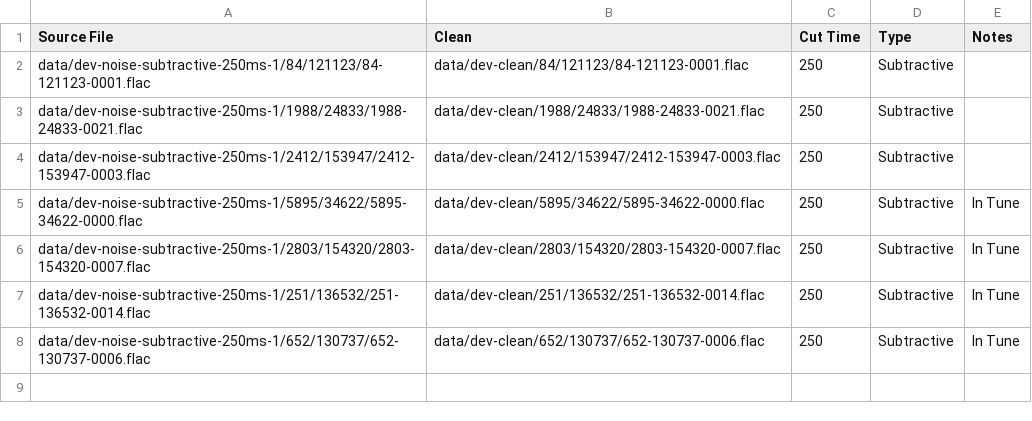
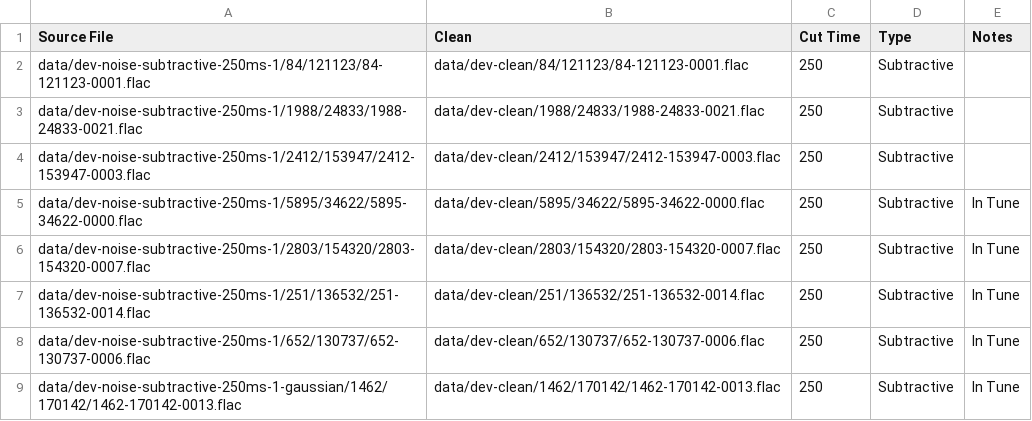
Before and after one commit to shamoons/pytorch-lstm-audio, a CSV file: testfiles.csv, drawn as a sheet; the diff names each change by its address in the sheet, - before the commit and + after, or states it on an @@ line.

```diff
--- a/testfiles.csv
+++ b/testfiles.csv
+row 9: data/dev-noise-subtractive-250ms-1-gaussian/1462/170142/1462-170142-0013.flac | data/dev-clean/1462/170142/1462-170142-0013.flac | 250 | Subtractive | In Tune
```
Also changed, not shown: 12 other files.
